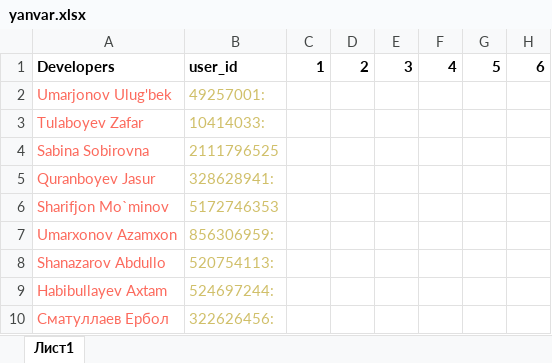
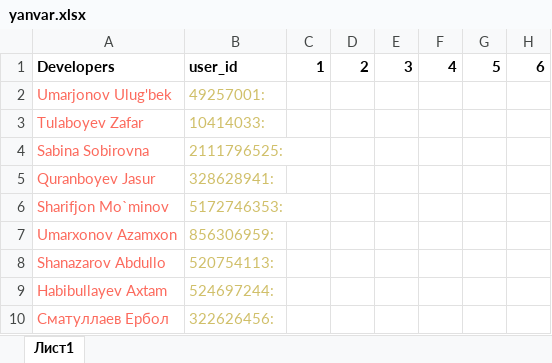
Before and after one commit to onlysharifjon/ndt_new, an Excel workbook: yanvar.xlsx, sheet Лист1, drawn as a sheet; only a part is shown; values as stored, in another font and other column widths than the file's, no borders; the diff names each change by its address in the sheet, - before the commit and + after, or states it on an @@ line.

```diff
--- a/yanvar.xlsx (sheet Лист1)
+++ b/yanvar.xlsx (sheet Лист1)
-B4: 2111796525
+B4: 2111796525:
-B6: 5172746353
+B6: 5172746353:
```
Also changed, not shown: monitoring.xlsx, 4 other files.
